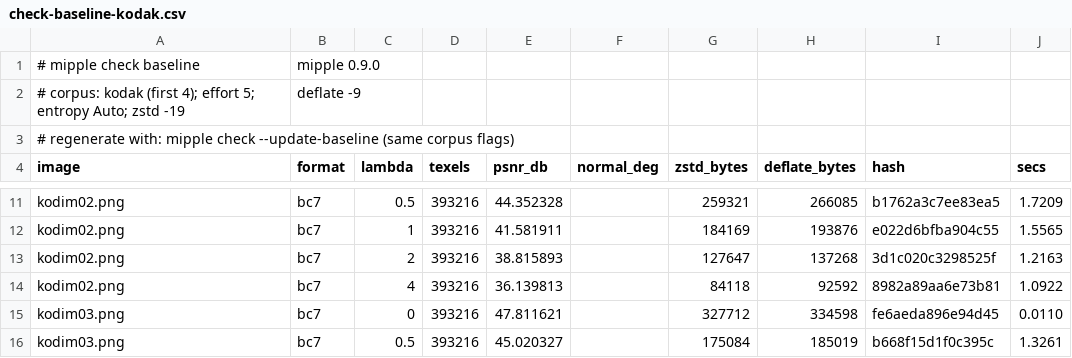
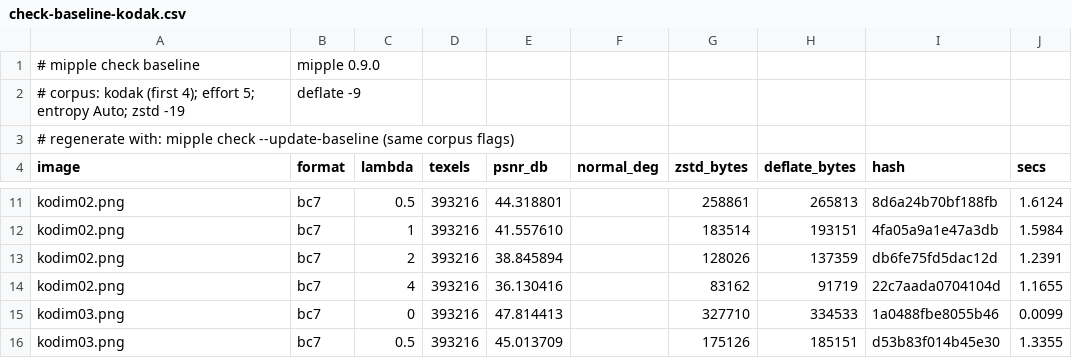
Before and after one commit to Azazel-Labs/Mipple, a CSV file: bench-results/check-baseline-kodak.csv, drawn as a sheet; only a part is shown, gaps mark what is left out; the diff covers the shown part only; the diff names each change by its address in the sheet, - before the commit and + after, or states it on an @@ line.

```diff
--- a/bench-results/check-baseline-kodak.csv
+++ b/bench-results/check-baseline-kodak.csv
-E11 (psnr_db): 44.352328
+E11 (psnr_db): 44.318801
-G11 (zstd_bytes): 259321
+G11 (zstd_bytes): 258861
-H11 (deflate_bytes): 266085
+H11 (deflate_bytes): 265813
-I11 (hash): b1762a3c7ee83ea5
+I11 (hash): 8d6a24b70bf188fb
-J11 (secs): 1.7209
+J11 (secs): 1.6124
-E12 (psnr_db): 41.581911
+E12 (psnr_db): 41.557610
-G12 (zstd_bytes): 184169
+G12 (zstd_bytes): 183514
-H12 (deflate_bytes): 193876
+H12 (deflate_bytes): 193151
-I12 (hash): e022d6bfba904c55
+I12 (hash): 4fa05a9a1e47a3db
-J12 (secs): 1.5565
+J12 (secs): 1.5984
-E13 (psnr_db): 38.815893
+E13 (psnr_db): 38.845894
-G13 (zstd_bytes): 127647
+G13 (zstd_bytes): 128026
-H13 (deflate_bytes): 137268
+H13 (deflate_bytes): 137359
-I13 (hash): 3d1c020c3298525f
+I13 (hash): db6fe75fd5dac12d
-J13 (secs): 1.2163
+J13 (secs): 1.2391
-E14 (psnr_db): 36.139813
+E14 (psnr_db): 36.130416
-G14 (zstd_bytes): 84118
+G14 (zstd_bytes): 83162
-H14 (deflate_bytes): 92592
+H14 (deflate_bytes): 91719
-I14 (hash): 8982a89aa6e73b81
+I14 (hash): 22c7aada0704104d
-J14 (secs): 1.0922
+J14 (secs): 1.1655
-E15 (psnr_db): 47.811621
+E15 (psnr_db): 47.814413
-G15 (zstd_bytes): 327712
+G15 (zstd_bytes): 327710
-H15 (deflate_bytes): 334598
+H15 (deflate_bytes): 334533
-I15 (hash): fe6aeda896e94d45
+I15 (hash): 1a0488fbe8055b46
-J15 (secs): 0.0110
+J15 (secs): 0.0099
-E16 (psnr_db): 45.020327
+E16 (psnr_db): 45.013709
-G16 (zstd_bytes): 175084
+G16 (zstd_bytes): 175126
-H16 (deflate_bytes): 185019
+H16 (deflate_bytes): 185151
-I16 (hash): b668f15d1f0c395c
+I16 (hash): d53b83f014b45e30
-J16 (secs): 1.3261
+J16 (secs): 1.3355
```
Also changed, not shown: 70 edited cells elsewhere in this file, bench-results/check-baseline.csv, 12 other files.
